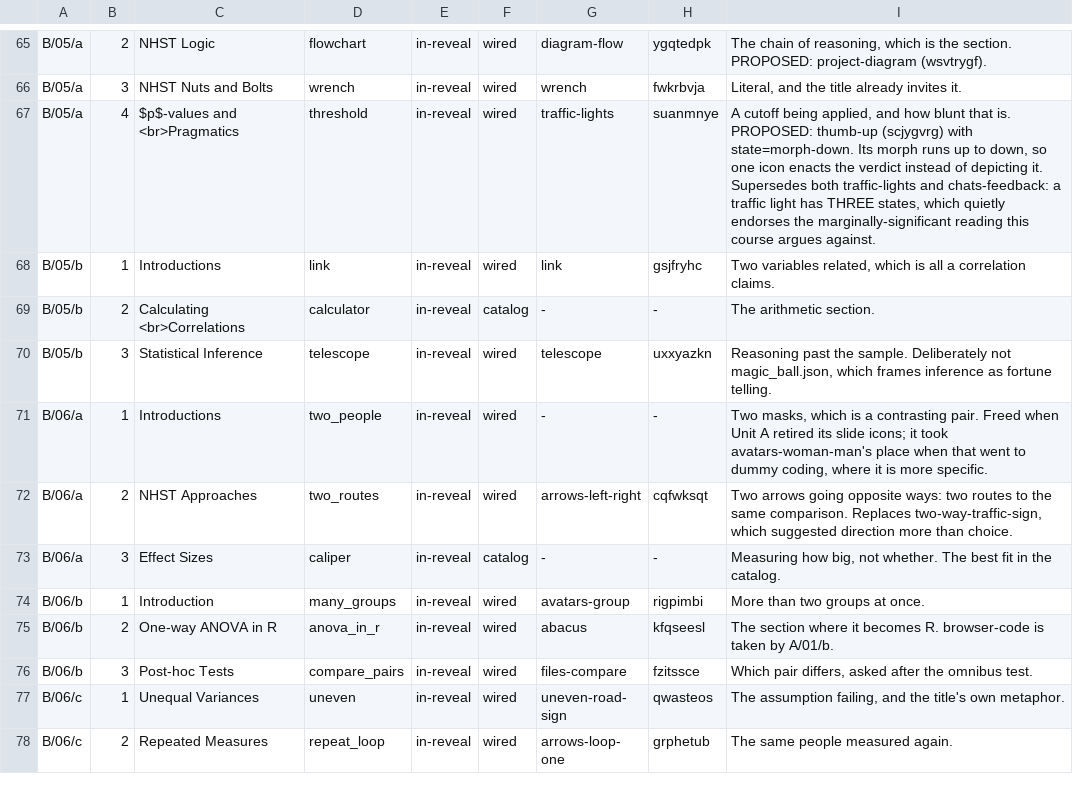
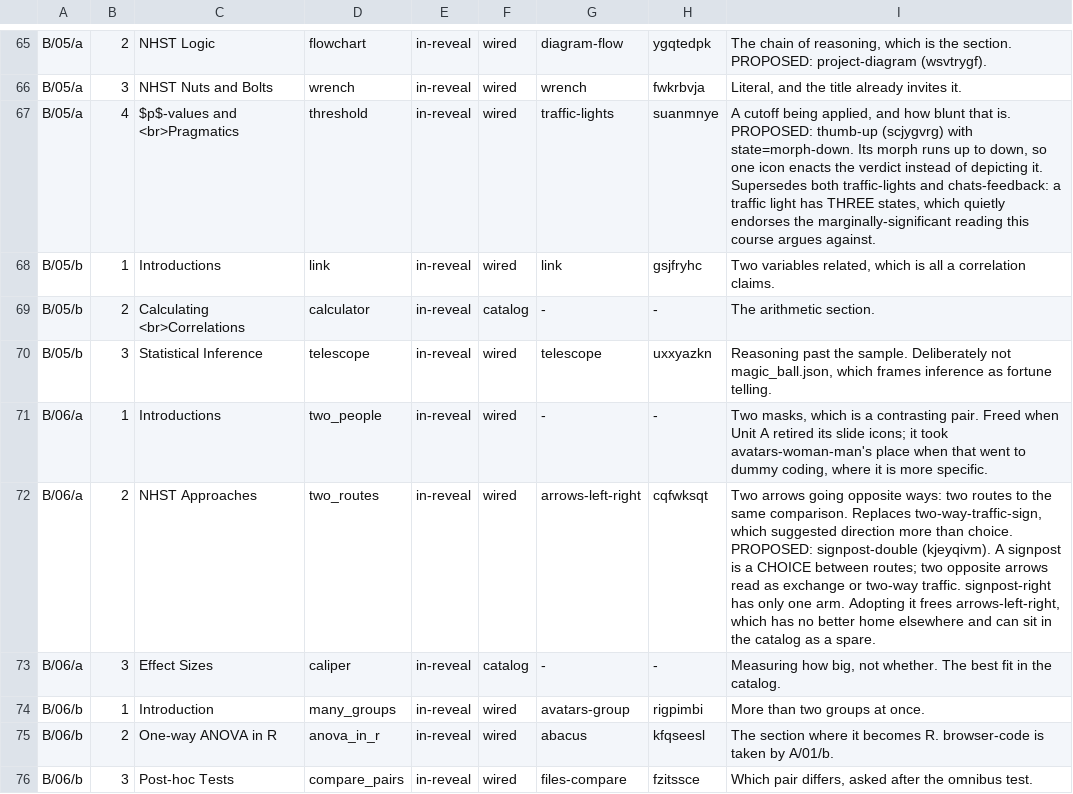
Before and after one commit to jmgirard/psyc790, a TSV file: tools/section-art-map.tsv, drawn as a sheet; only a part is shown, gaps mark what is left out; the shorter side is filled out with more unchanged rows.

```diff
--- a/tools/section-art-map.tsv
+++ b/tools/section-art-map.tsv
@@ -71,3 +71,3 @@ B/05/b	3	Statistical Inference	telescope	in-reveal	wired	telescope	uxxyazkn	Reas
 B/06/a	1	Introductions	two_people	in-reveal	wired	-	-	Two masks, which is a contrasting pair. Freed when Unit A retired its slide icons; it took avatars-woman-man's place when that went to dummy coding, where it is more specific.
-B/06/a	2	NHST Approaches	two_routes	in-reveal	wired	arrows-left-right	cqfwksqt	Two arrows going opposite ways: two routes to the same comparison. Replaces two-way-traffic-sign, which suggested direction more than choice.
+B/06/a	2	NHST Approaches	two_routes	in-reveal	wired	arrows-left-right	cqfwksqt	Two arrows going opposite ways: two routes to the same comparison. Replaces two-way-traffic-sign, which suggested direction more than choice. PROPOSED: signpost-double (kjeyqivm). A signpost is a CHOICE between routes; two opposite arrows read as exchange or two-way traffic. signpost-right has only one arm. Adopting it frees arrows-left-right, which has no better home elsewhere and can sit in the catalog as a spare.
 B/06/a	3	Effect Sizes	caliper	in-reveal	catalog	-	-	Measuring how big, not whether. The best fit in the catalog.
```
Also changed, not shown: 1 other file.
